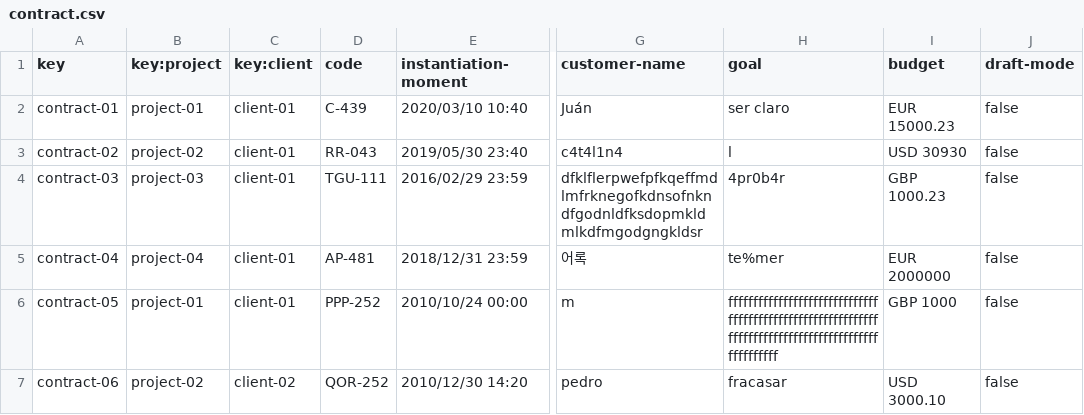
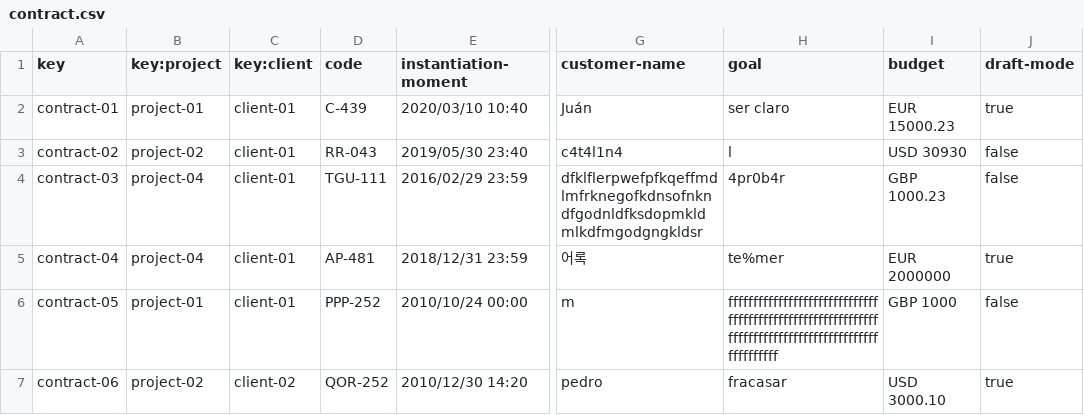
Before and after one commit to luchersol/Acme-SF-D04, a CSV file: src/main/webapp/WEB-INF/resources/sample-data/contract.csv, drawn as a sheet; only a part is shown, gaps mark what is left out; the diff names each change by its address in the sheet, - before the commit and + after, or states it on an @@ line.

```diff
--- a/src/main/webapp/WEB-INF/resources/sample-data/contract.csv
+++ b/src/main/webapp/WEB-INF/resources/sample-data/contract.csv
-J2 (draft-mode): false
+J2 (draft-mode): true
-B4 (key:project): project-03
+B4 (key:project): project-04
-J5 (draft-mode): false
+J5 (draft-mode): true
-J7 (draft-mode): false
+J7 (draft-mode): true
```
Also changed, not shown: src/main/webapp/WEB-INF/resources/sample-data/progress-log.csv, src/main/webapp/WEB-INF/resources/sample-data/project.csv, 7 other files.
